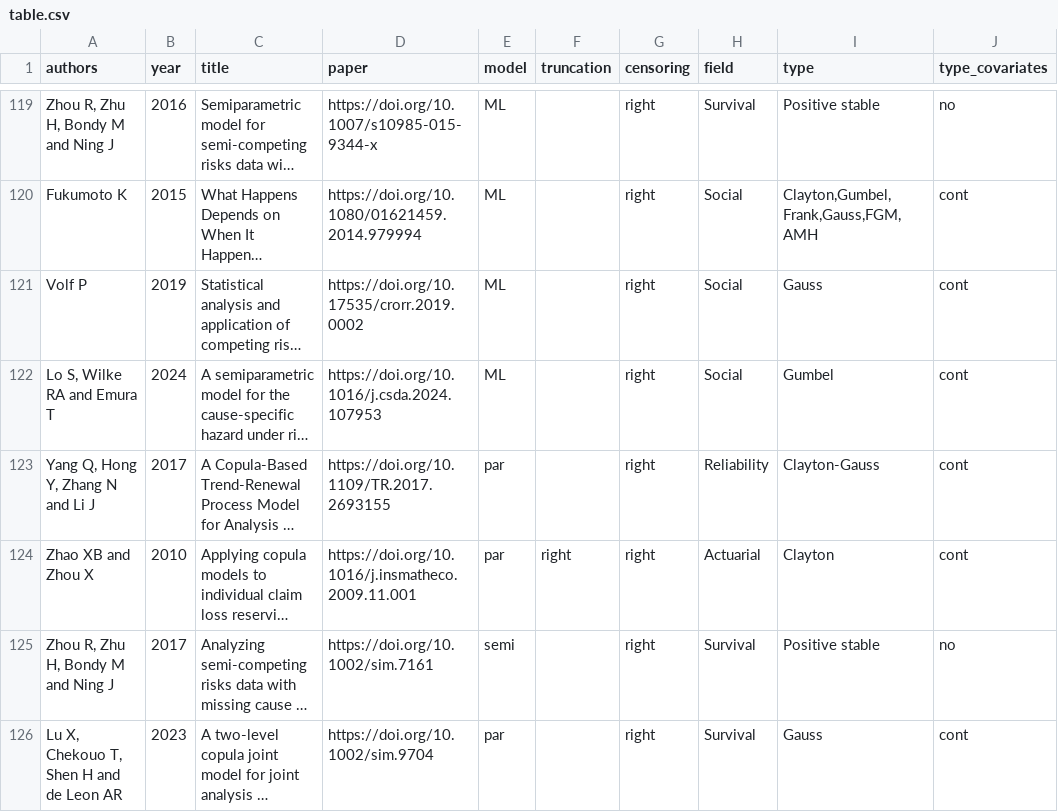
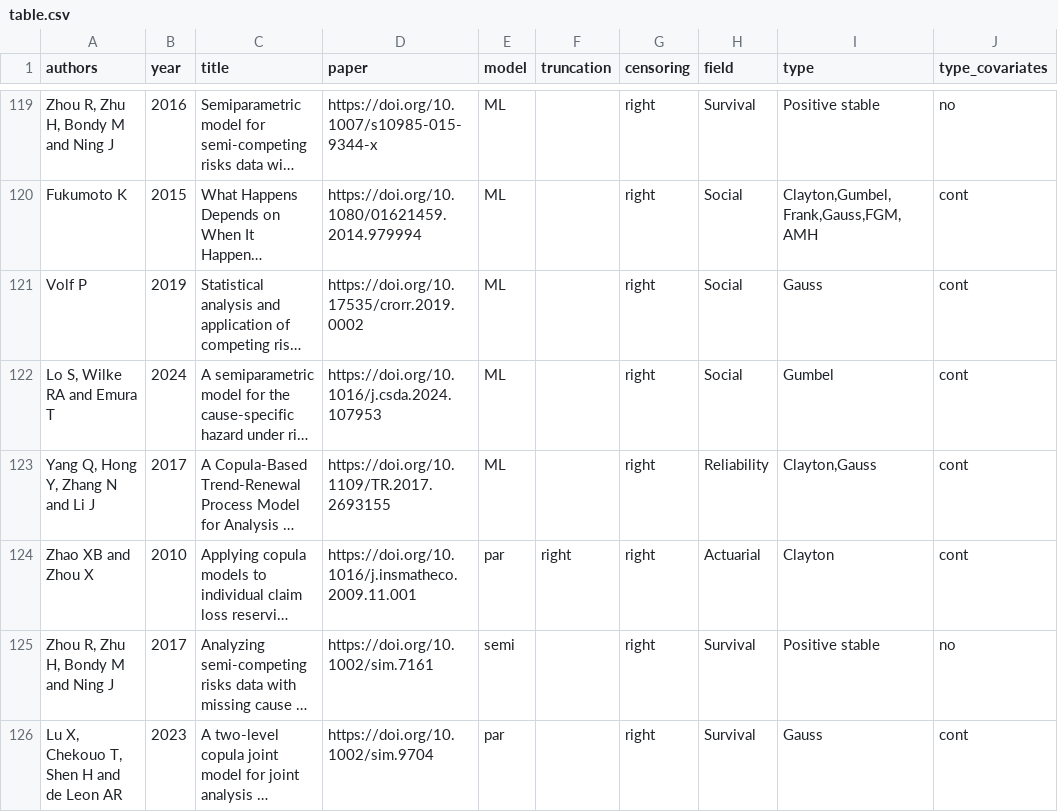
Before and after one commit to jmajakwara/Copula-CR, a CSV file: table.csv, drawn as a sheet; only a part is shown, gaps mark what is left out; long unchanged cells end in …; the diff names each change by its address in the sheet, - before the commit and + after, or states it on an @@ line.

Commit message:
Update table_L123.csv

```diff
--- a/table.csv
+++ b/table.csv
-E123 (model): par
+E123 (model): ML
-I123 (type): Clayton-Gauss
+I123 (type): Clayton,Gauss
```
